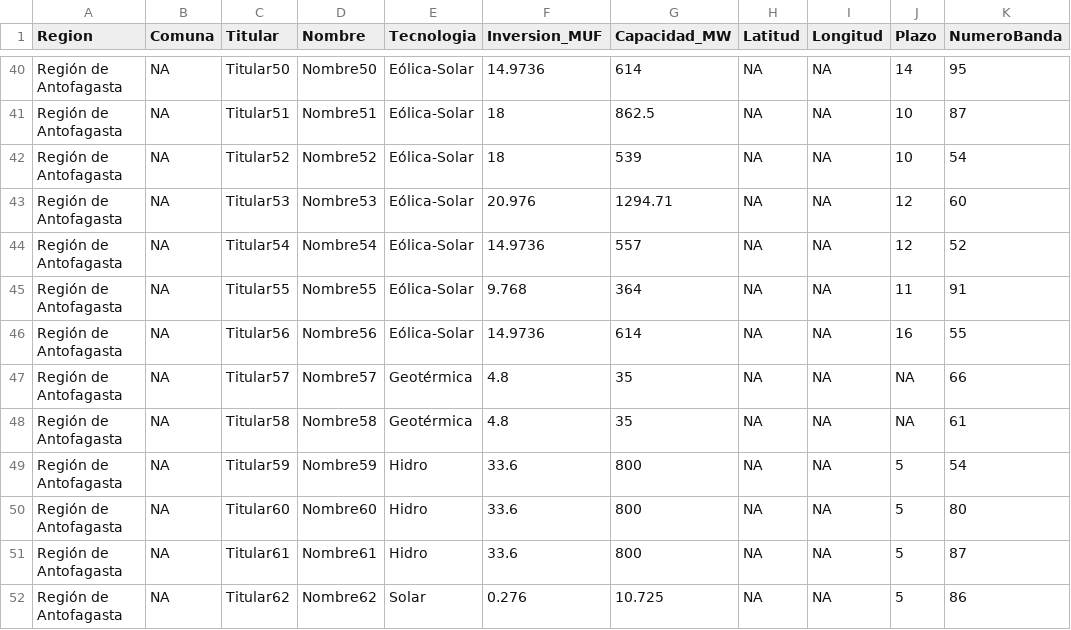
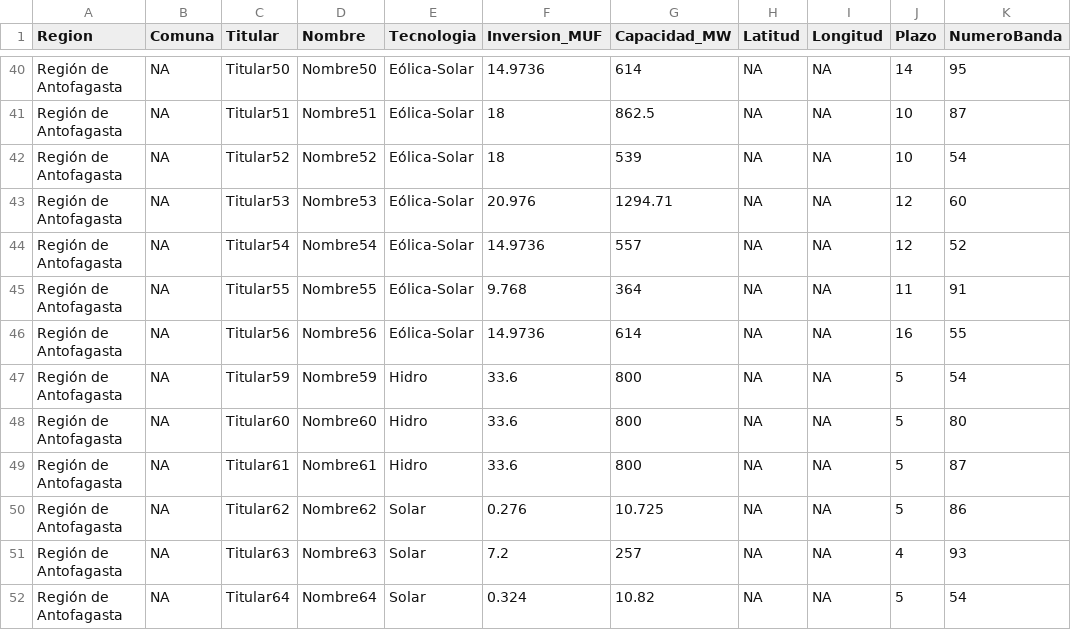
Before and after one commit to FACS27/Proyecto-Opti, a CSV file: data_modules/data_works/gen_data_simulados_2800.csv, drawn as a sheet; only a part is shown, gaps mark what is left out; the shorter side is filled out with more unchanged rows; the diff names each change by its address in the sheet, - before the commit and + after, or states it on an @@ line.

```diff
--- a/data_modules/data_works/gen_data_simulados_2800.csv
+++ b/data_modules/data_works/gen_data_simulados_2800.csv
-row 47: Región de Antofagasta | NA | Titular57 | Nombre57 | Geotérmica | 4.8 | 35 | NA | NA | NA | 66
-row 48: Región de Antofagasta | NA | Titular58 | Nombre58 | Geotérmica | 4.8 | 35 | NA | NA | NA | 61
```
Also changed, not shown: 2 other files.
